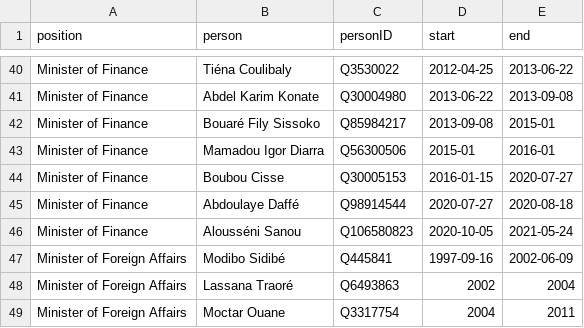
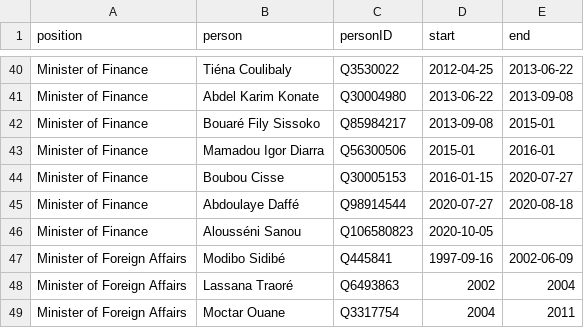
Before and after one commit to every-politician-scrapers/mali, a CSV file: html/holders21.csv, drawn as a sheet; only a part is shown, gaps mark what is left out.

```diff
--- a/html/holders21.csv
+++ b/html/holders21.csv
@@ -45,3 +45,3 @@ Minister of Finance,Boubou Cisse,Q30005153,2016-01-15,2020-07-27
 Minister of Finance,Abdoulaye Daffé,Q98914544,2020-07-27,2020-08-18
-Minister of Finance,Alousséni Sanou,Q106580823,2020-10-05,2021-05-24
+Minister of Finance,Alousséni Sanou,Q106580823,2020-10-05,
 Minister of Foreign Affairs,Modibo Sidibé,Q445841,1997-09-16,2002-06-09
```
Also changed, not shown: html/current.csv, 2 other files.
